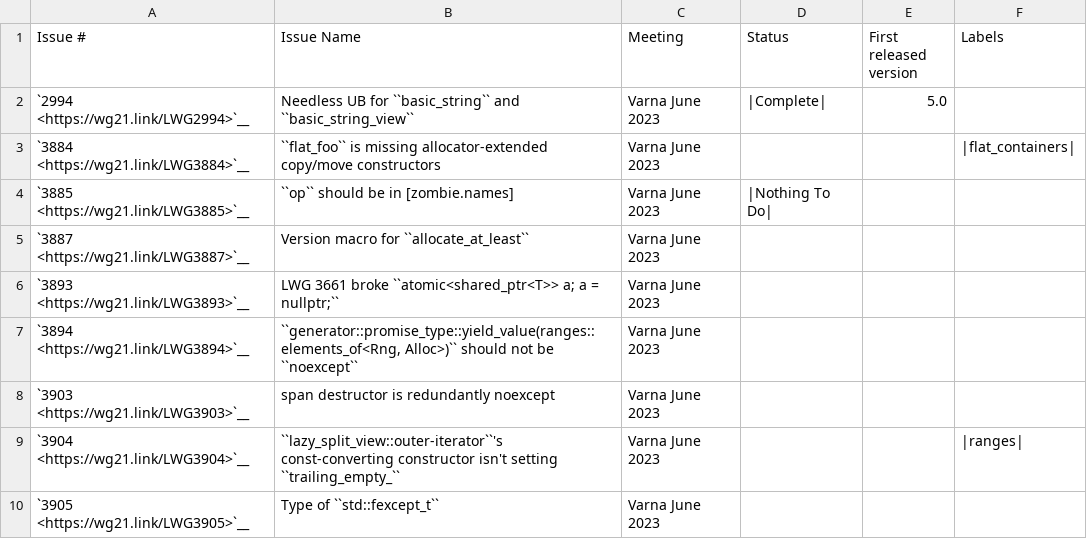
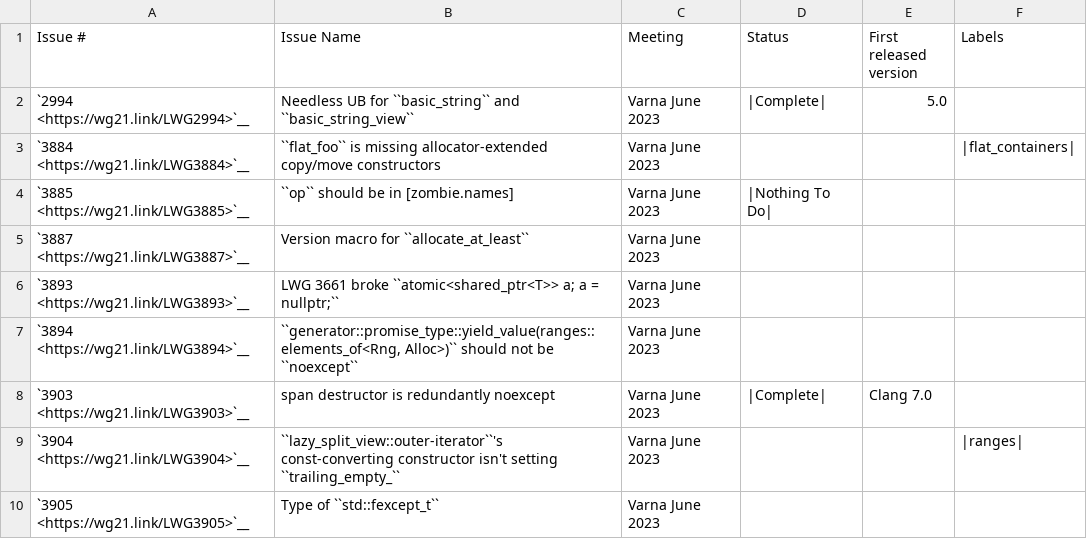
Before and after one commit to CTSRD-CHERI/libcxx, a CSV file: docs/Status/Cxx2cIssues.csv, drawn as a sheet; only a part is shown.

Commit message:
[NFC][libc++] Addresses LWG3903.
Note libc++ actually implemented this wording from the start (D49338).
The Clang version is the same as the version that implements
  P0122R7 <span>

Implements
- LWG3903 span destructor is redundantly noexcept

Reviewed By: #libc, philnik

Differential Revision: https://reviews.llvm.org/D153284

```diff
--- a/docs/Status/Cxx2cIssues.csv
+++ b/docs/Status/Cxx2cIssues.csv
@@ -7,3 +7,3 @@
 "`3894 <https://wg21.link/LWG3894>`__","``generator::promise_type::yield_value(ranges::elements_of<Rng, Alloc>)`` should not be ``noexcept``","Varna June 2023","","",""
-"`3903 <https://wg21.link/LWG3903>`__","span destructor is redundantly noexcept","Varna June 2023","","",""
+"`3903 <https://wg21.link/LWG3903>`__","span destructor is redundantly noexcept","Varna June 2023","|Complete|","Clang 7.0",""
 "`3904 <https://wg21.link/LWG3904>`__","``lazy_split_view::outer-iterator``'s const-converting constructor isn't setting ``trailing_empty_``","Varna June 2023","","","|ranges|"
```
Also changed, not shown: 1 other file.
